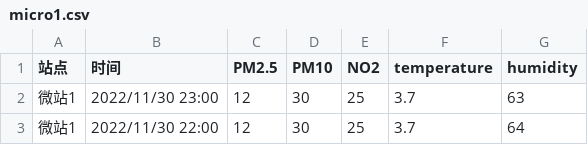
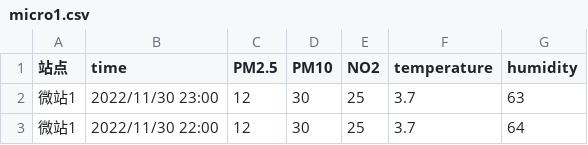
Before and after one commit to ke-a/fwwb, a CSV file: micro1.csv, drawn as a sheet; only a part is shown.

```diff
--- a/micro1.csv
+++ b/micro1.csv
@@ -1,2 +1,2 @@
-站点,时间,PM2.5,PM10,NO2,temperature,humidity
+站点,time,PM2.5,PM10,NO2,temperature,humidity
 微站1,2022/11/30 23:00,12,30,25,3.7,63
```
Also changed, not shown: micro2.csv, standard.csv, 10 other files.
